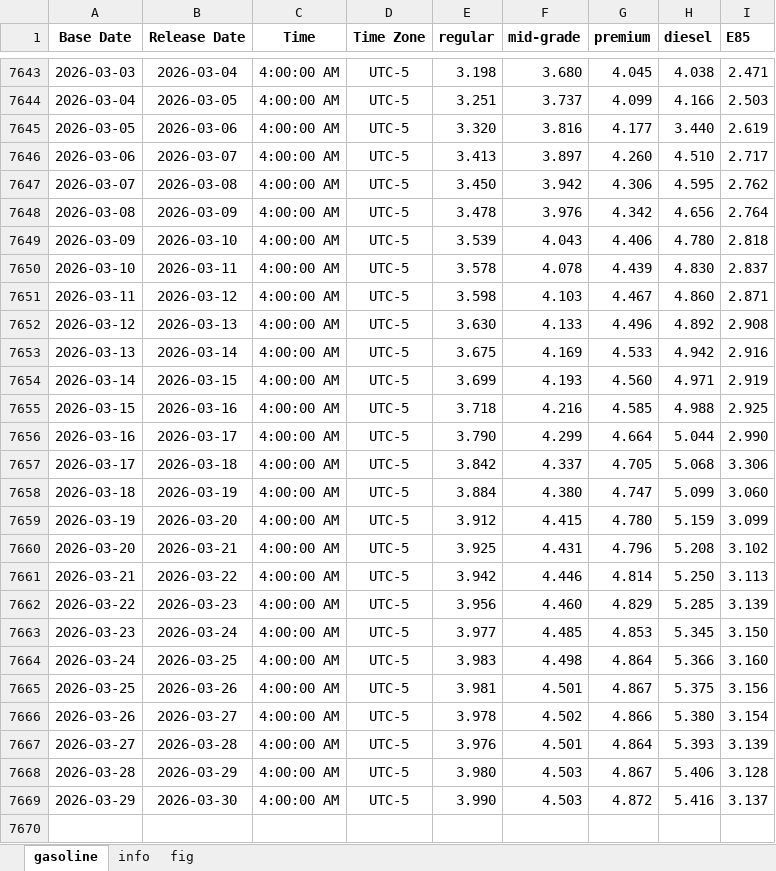
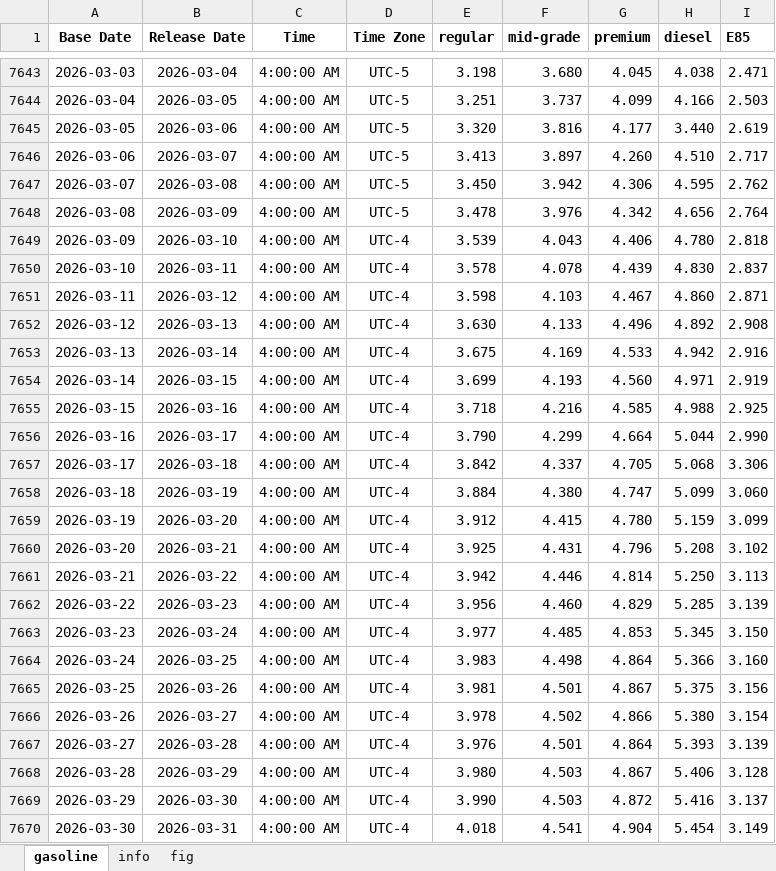
Before and after one commit to Tommylee1013/AlternativeData, an Excel workbook: data/commodity/AAA Gasoline.xlsx, sheet gasoline, drawn as a sheet; only a part is shown, gaps mark what is left out; values as stored, in another font and other column widths than the file's, no borders; the diff covers the shown part only; the diff names each change by its address in the sheet, - before the commit and + after, or states it on an @@ line.

```diff
--- a/data/commodity/AAA Gasoline.xlsx (sheet gasoline)
+++ b/data/commodity/AAA Gasoline.xlsx (sheet gasoline)
-D7649:D7669 (Time Zone): UTC-5
+D7649:D7669 (Time Zone): UTC-4
+row 7670: 2026-03-30 | 2026-03-31 | 4:00:00 AM | UTC-4 | 4.018 | 4.541 | 4.904 | 5.454 | 3.149
```
Also changed, not shown: 2 edited cells elsewhere in this sheet, charts or pictures, data/freight/Baltic air freight index.xlsx, data/freight/KOBC Container Composite Index.xlsx, 8 other files.
